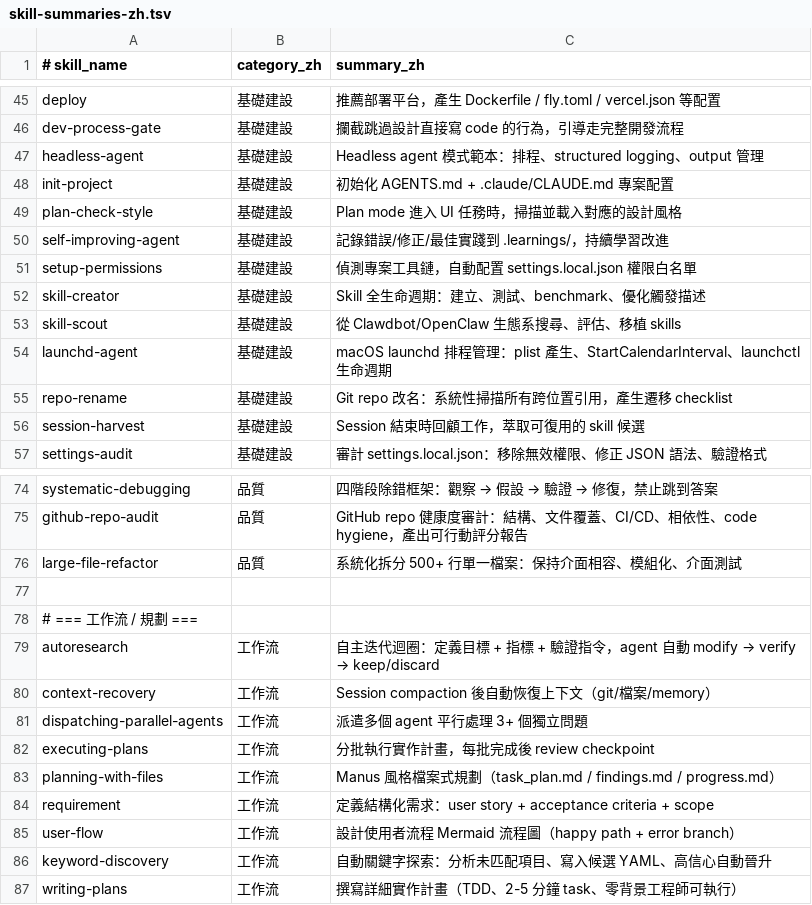
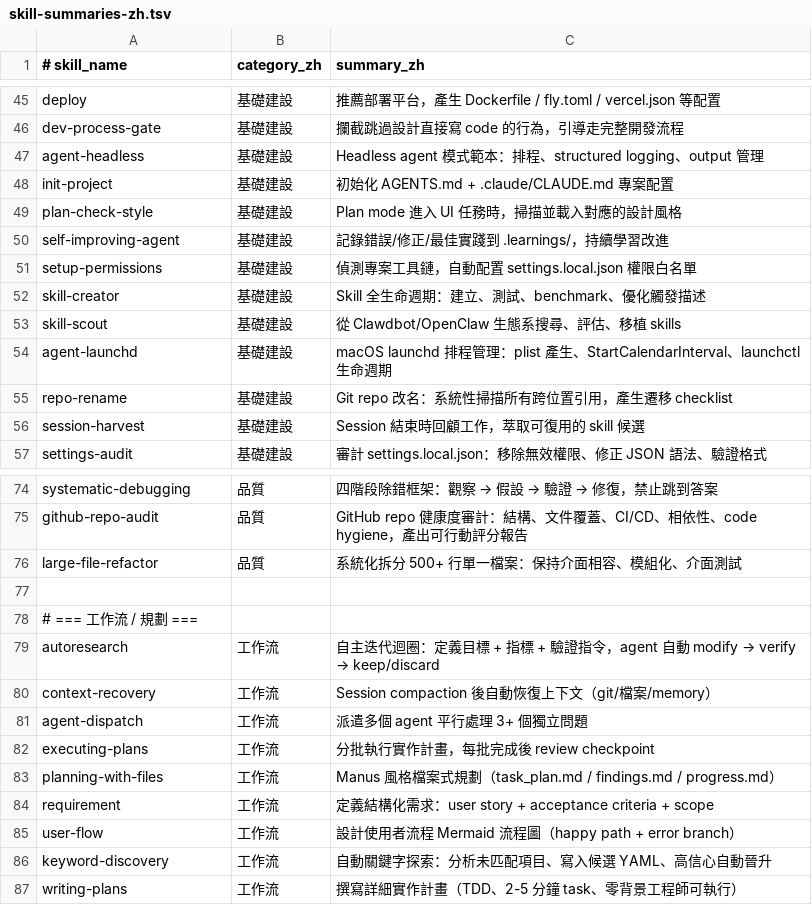
Before and after one commit to manibari/rivendell, a TSV file: data/skill-summaries-zh.tsv, drawn as a sheet; only a part is shown, gaps mark what is left out.

```diff
--- a/data/skill-summaries-zh.tsv
+++ b/data/skill-summaries-zh.tsv
@@ -46,3 +46,3 @@ deploy	基礎建設	推薦部署平台，產生 Dockerfile / fly.toml / vercel.j
 dev-process-gate	基礎建設	攔截跳過設計直接寫 code 的行為，引導走完整開發流程
-headless-agent	基礎建設	Headless agent 模式範本：排程、structured logging、output 管理
+agent-headless	基礎建設	Headless agent 模式範本：排程、structured logging、output 管理
 init-project	基礎建設	初始化 AGENTS.md + .claude/CLAUDE.md 專案配置
@@ -53,3 +53,3 @@ skill-creator	基礎建設	Skill 全生命週期：建立、測試、benchmark
 skill-scout	基礎建設	從 Clawdbot/OpenClaw 生態系搜尋、評估、移植 skills
-launchd-agent	基礎建設	macOS launchd 排程管理：plist 產生、StartCalendarInterval、launchctl 生命週期
+agent-launchd	基礎建設	macOS launchd 排程管理：plist 產生、StartCalendarInterval、launchctl 生命週期
 repo-rename	基礎建設	Git repo 改名：系統性掃描所有跨位置引用，產生遷移 checklist
@@ -80,3 +80,3 @@ autoresearch	工作流	自主迭代迴圈：定義目標 + 指標 + 驗證指令
 context-recovery	工作流	Session compaction 後自動恢復上下文（git/檔案/memory）
-dispatching-parallel-agents	工作流	派遣多個 agent 平行處理 3+ 個獨立問題
+agent-dispatch	工作流	派遣多個 agent 平行處理 3+ 個獨立問題
 executing-plans	工作流	分批執行實作計畫，每批完成後 review checkpoint
```
Also changed, not shown: 3 other files.
